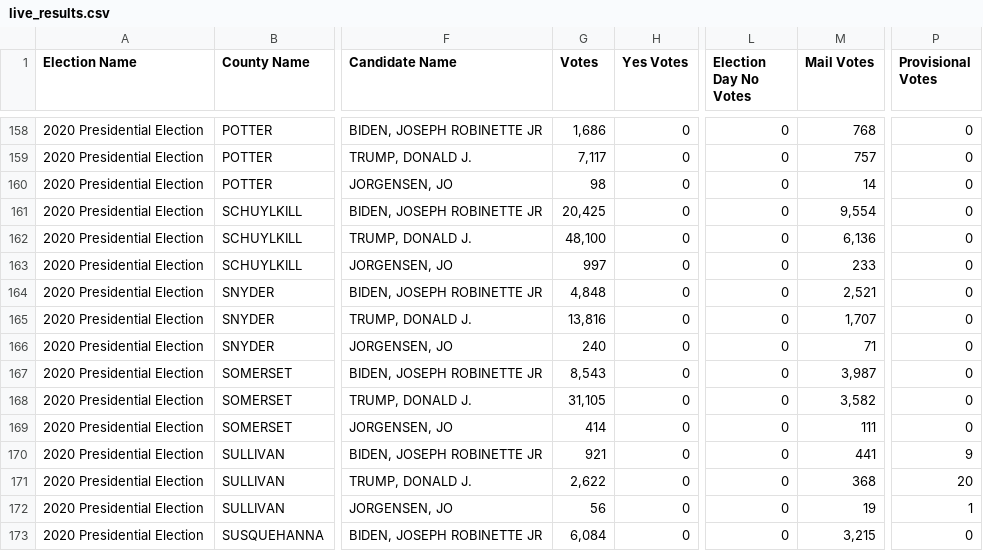
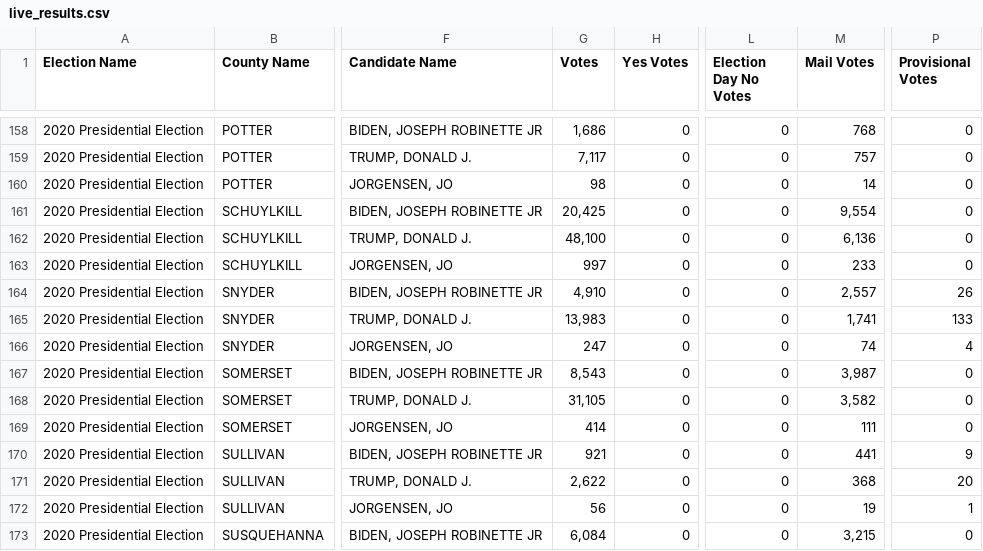
Before and after one commit to blu3r4d0n/electiondata, a CSV file: electionnight/pa/live_results.csv, drawn as a sheet; only a part is shown, gaps mark what is left out; the diff names each change by its address in the sheet, - before the commit and + after, or states it on an @@ line.

```diff
--- a/electionnight/pa/live_results.csv
+++ b/electionnight/pa/live_results.csv
-G164 (Votes): 4,848
+G164 (Votes): 4,910
-M164 (Mail Votes): 2,521
+M164 (Mail Votes): 2,557
-P164 (Provisional Votes): 0
+P164 (Provisional Votes): 26
-G165 (Votes): 13,816
+G165 (Votes): 13,983
-M165 (Mail Votes): 1,707
+M165 (Mail Votes): 1,741
-P165 (Provisional Votes): 0
+P165 (Provisional Votes): 133
-G166 (Votes): 240
+G166 (Votes): 247
-M166 (Mail Votes): 71
+M166 (Mail Votes): 74
-P166 (Provisional Votes): 0
+P166 (Provisional Votes): 4
```
Also changed, not shown: electionnight/pa/results.csv, electionnight/pa/results_2020.csv.
